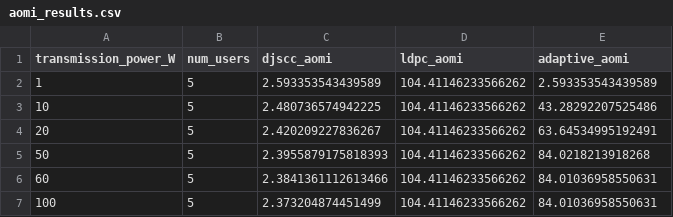
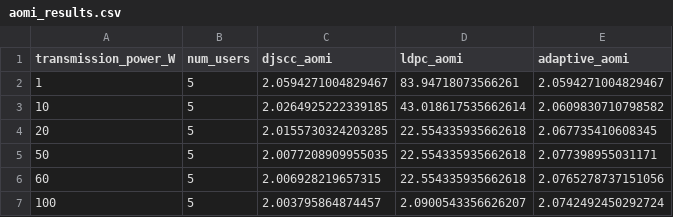
Before and after one commit to cahthuranag/SemanticCom, a CSV file: results/aomi_results.csv, drawn as a sheet.

```diff
--- a/results/aomi_results.csv
+++ b/results/aomi_results.csv
@@ -1,7 +1,7 @@
 transmission_power_W,num_users,djscc_aomi,ldpc_aomi,adaptive_aomi
-1,5,2.593353543439589,104.41146233566262,2.593353543439589
-10,5,2.480736574942225,104.41146233566262,43.28292207525486
-20,5,2.420209227836267,104.41146233566262,63.64534995192491
-50,5,2.3955879175818393,104.41146233566262,84.0218213918268
-60,5,2.3841361112613466,104.41146233566262,84.01036958550631
-100,5,2.373204874451499,104.41146233566262,84.01036958550631
+1,5,2.0594271004829467,83.94718073566261,2.0594271004829467
+10,5,2.0264925222339185,43.018617535662614,2.0609830710798582
+20,5,2.0155730324203285,22.554335935662618,2.067735410608345
+50,5,2.0077208909955035,22.554335935662618,2.077398955031171
+60,5,2.006928219657315,22.554335935662618,2.0765278737151056
+100,5,2.003795864874457,2.0900543356626207,2.0742492450292724
```
Also changed, not shown: results/accuracy_results.csv, results/multi_user_detailed_results.csv, 12 other files.
